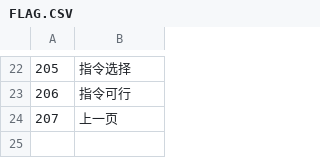
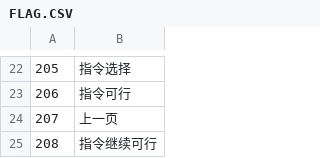
Before and after one commit to SisanTsz/eraFantasyWORDSONLY, a CSV file: CSV/FLAG.CSV, drawn as a sheet; only a part is shown, gaps mark what is left out.

```diff
--- a/CSV/FLAG.CSV
+++ b/CSV/FLAG.CSV
@@ -24 +24,2 @@
 207,上一页
+208,指令继续可行
```
Also changed, not shown: CSV/CFLAG.CSV, 15 other files.
